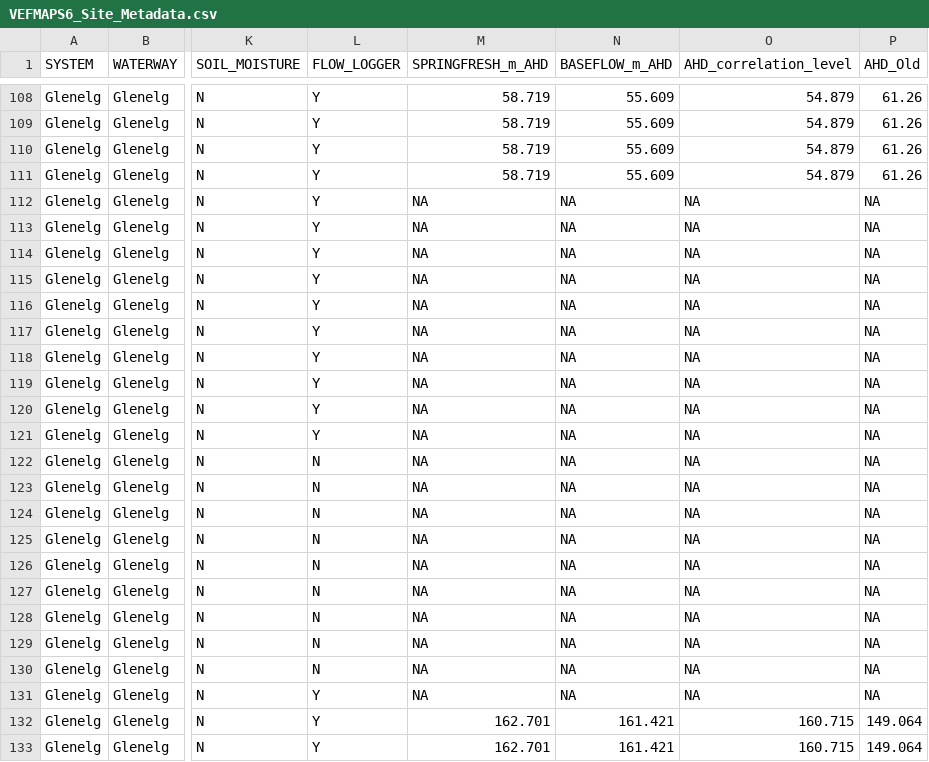
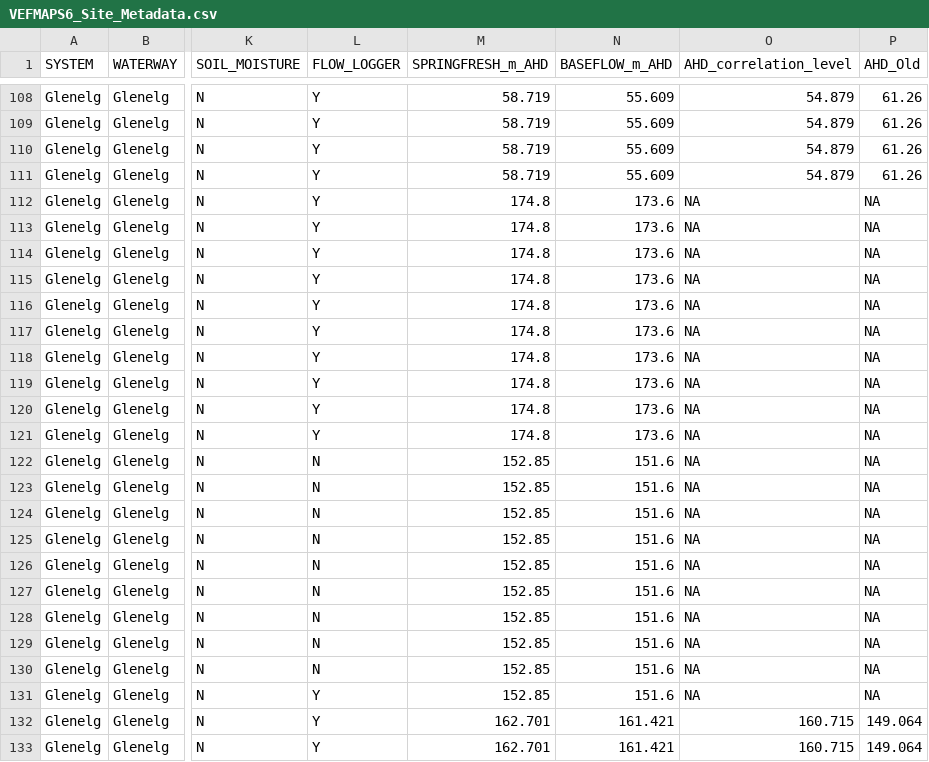
Before and after one commit to egouldo/VEFMAP_VEG_Stage6, a CSV file: data/raw_data/site_data/VEFMAPS6_Site_Metadata.csv, drawn as a sheet; only a part is shown, gaps mark what is left out; the diff covers the shown part only; the diff names each change by its address in the sheet, - before the commit and + after, or states it on an @@ line.

Commit message:
Minor updates to metadata and gps data
Consistency between files and error correction

```diff
--- a/data/raw_data/site_data/VEFMAPS6_Site_Metadata.csv
+++ b/data/raw_data/site_data/VEFMAPS6_Site_Metadata.csv
-M112:M121 (SPRINGFRESH_m_AHD): NA
+M112:M121 (SPRINGFRESH_m_AHD): 174.8
-N112:N121 (BASEFLOW_m_AHD): NA
+N112:N121 (BASEFLOW_m_AHD): 173.6
-M122:M131 (SPRINGFRESH_m_AHD): NA
+M122:M131 (SPRINGFRESH_m_AHD): 152.85
-N122:N131 (BASEFLOW_m_AHD): NA
+N122:N131 (BASEFLOW_m_AHD): 151.6
```
Also changed, not shown: 40 edited cells elsewhere in this file, data/raw_data/site_data/GPS_All.csv.
